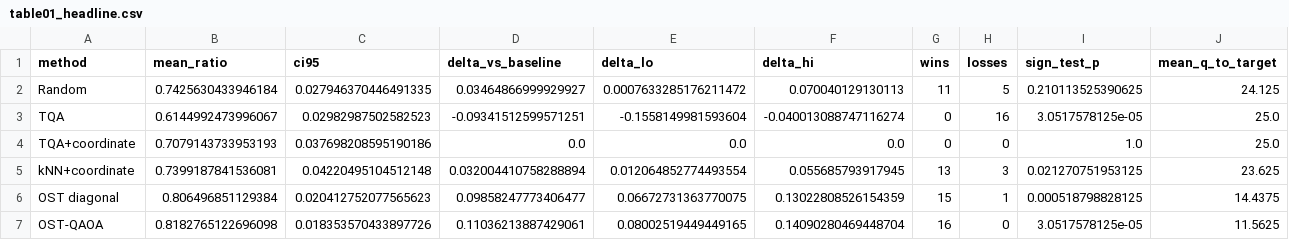
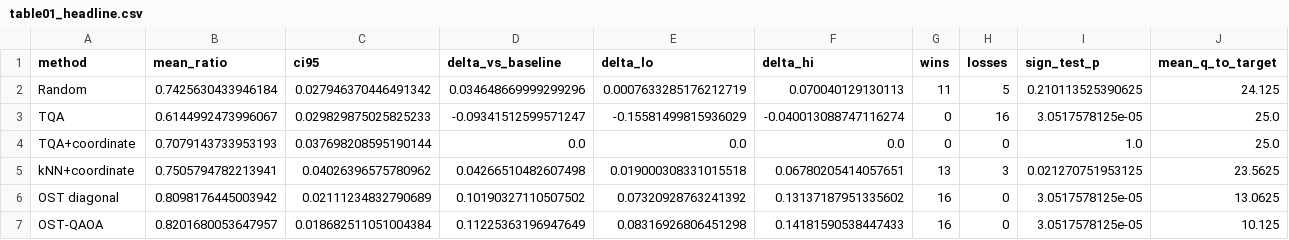
Before and after one commit to thmolena/Operator-Spectral-Truncated-Priors-for-QAOA, a CSV file: submission/code/tables/table01_headline.csv, drawn as a sheet.

```diff
--- a/submission/code/tables/table01_headline.csv
+++ b/submission/code/tables/table01_headline.csv
@@ -1,7 +1,7 @@
 method,mean_ratio,ci95,delta_vs_baseline,delta_lo,delta_hi,wins,losses,sign_test_p,mean_q_to_target
-Random,0.7425630433946184,0.027946370446491335,0.03464866999929927,0.0007633285176211472,0.070040129130113,11,5,0.210113525390625,24.125
-TQA,0.6144992473996067,0.02982987502582523,-0.09341512599571251,-0.1558149981593604,-0.040013088747116274,0,16,3.0517578125e-05,25.0
-TQA+coordinate,0.7079143733953193,0.037698208595190186,0.0,0.0,0.0,0,0,1.0,25.0
-kNN+coordinate,0.7399187841536081,0.04220495104512148,0.032004410758288894,0.012064852774493554,0.055685793917945,13,3,0.021270751953125,23.625
-OST diagonal,0.806496851129384,0.020412752077565623,0.09858247773406477,0.06672731363770075,0.13022808526154359,15,1,0.000518798828125,14.4375
-OST-QAOA,0.8182765122696098,0.018353570433897726,0.11036213887429061,0.08002519449449165,0.14090280469448704,16,0,3.0517578125e-05,11.5625
+Random,0.7425630433946184,0.027946370446491342,0.034648669999299296,0.0007633285176212719,0.070040129130113,11,5,0.210113525390625,24.125
+TQA,0.6144992473996067,0.029829875025825233,-0.09341512599571247,-0.15581499815936029,-0.040013088747116274,0,16,3.0517578125e-05,25.0
+TQA+coordinate,0.7079143733953193,0.037698208595190144,0.0,0.0,0.0,0,0,1.0,25.0
+kNN+coordinate,0.7505794782213941,0.04026396575780962,0.04266510482607498,0.019000308331015518,0.06780205414057651,13,3,0.021270751953125,23.5625
+OST diagonal,0.8098176445003942,0.02111234832790689,0.10190327110507502,0.07320928763241392,0.13137187951335602,16,0,3.0517578125e-05,13.0625
+OST-QAOA,0.8201680053647957,0.018682511051004384,0.11225363196947649,0.08316926806451298,0.14181590538447433,16,0,3.0517578125e-05,10.125
```
Also changed, not shown: submission/code/results/operator_spectral_traces.csv, submission/code/tables/table02_ablation.csv, 31 other files.
